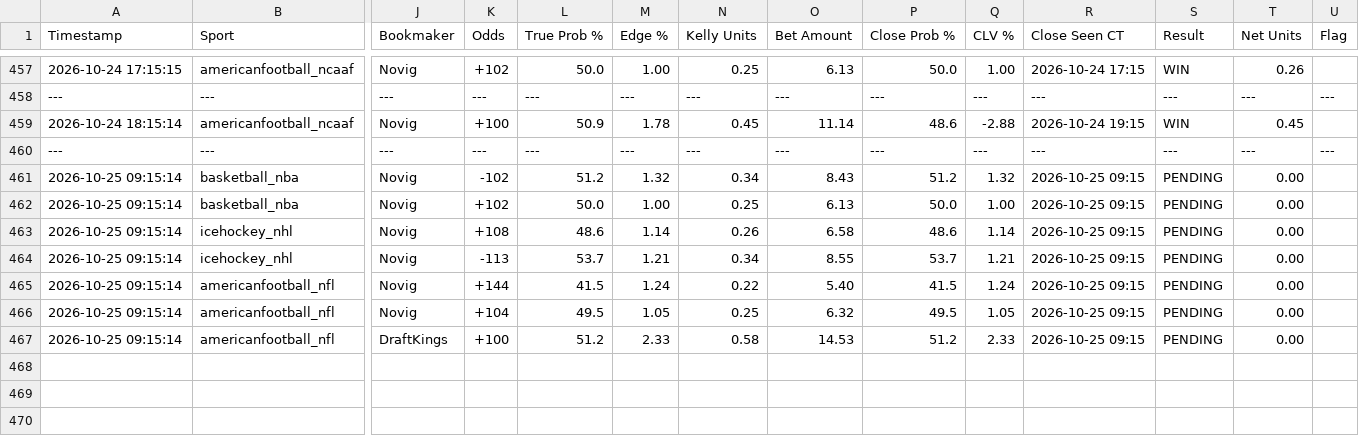
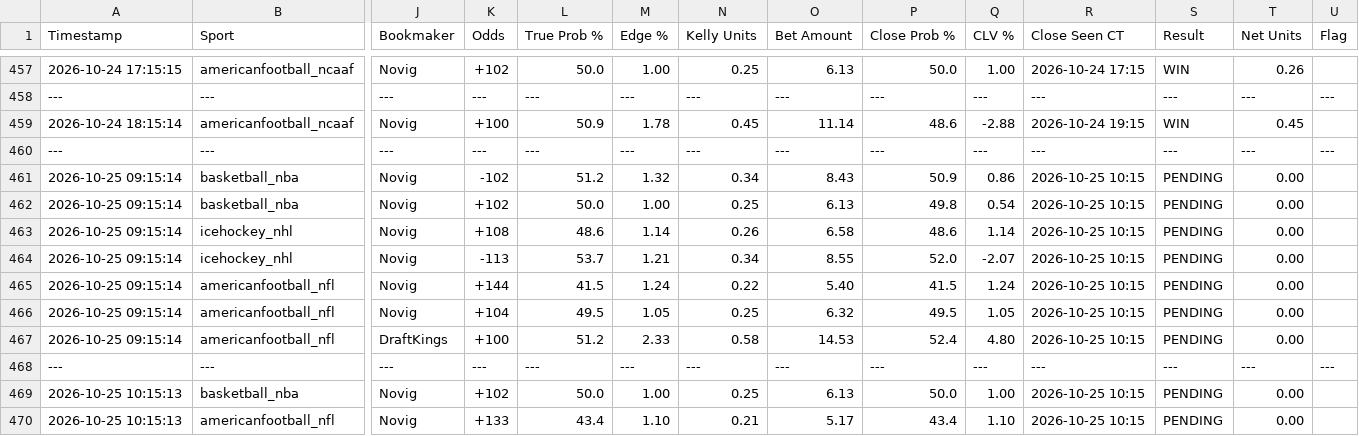
Before and after one commit to matthewmehl14-glitch/Game-Line-Pinny-Devig, a CSV file: ev_plays_log.csv, drawn as a sheet; only a part is shown, gaps mark what is left out; rows hold the shown columns only; the diff names each change by its address in the sheet, - before the commit and + after, or states it on an @@ line.

Commit message:
Auto-log new game line EV plays

```diff
--- a/ev_plays_log.csv
+++ b/ev_plays_log.csv
-P461 (Close Prob %): 51.2
+P461 (Close Prob %): 50.9
-Q461 (CLV %): 1.32
+Q461 (CLV %): 0.86
-R461:R467 (Close Seen CT): 2026-10-25 09:15
+R461:R467 (Close Seen CT): 2026-10-25 10:15
-P462 (Close Prob %): 50.0
+P462 (Close Prob %): 49.8
-Q462 (CLV %): 1.00
+Q462 (CLV %): 0.54
-P464 (Close Prob %): 53.7
+P464 (Close Prob %): 52.0
-Q464 (CLV %): 1.21
+Q464 (CLV %): -2.07
-P467 (Close Prob %): 51.2
+P467 (Close Prob %): 52.4
-Q467 (CLV %): 2.33
+Q467 (CLV %): 4.80
+row 468: --- | --- | --- | --- | --- | --- | --- | --- | --- | --- | --- | --- | --- | ---
+row 469: 2026-10-25 10:15:13 | basketball_nba | Novig | +102 | 50.0 | 1.00 | 0.25 | 6.13 | 50.0 | 1.00 | 2026-10-25 10:15 | PENDING | 0.00
+row 470: 2026-10-25 10:15:13 | americanfootball_nfl | Novig | +133 | 43.4 | 1.10 | 0.21 | 5.17 | 43.4 | 1.10 | 2026-10-25 10:15 | PENDING | 0.00
```
